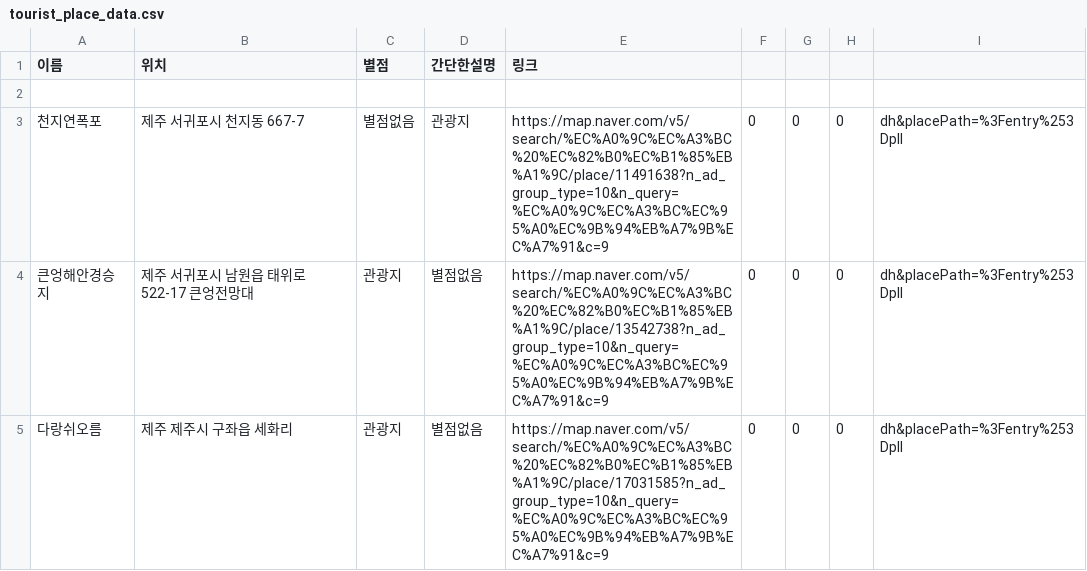
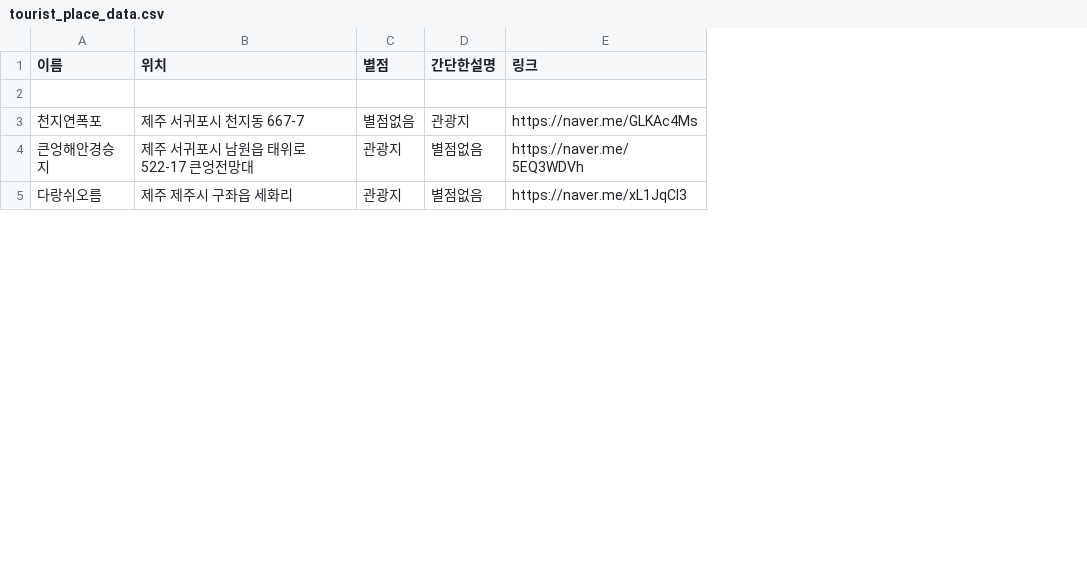
Before and after one commit to OSS-3-MINTAEK/Recomendataion_Place, a CSV file: tourist_place_data.csv, drawn as a sheet; only a part is shown; removed rows and columns are numbered as before the commit, all else as after; the diff covers the shown part only; the diff names each change by its address in the sheet, - before the commit and + after, or states it on an @@ line.

Commit message:
여행지 수정 확인

```diff
--- a/tourist_place_data.csv
+++ b/tourist_place_data.csv
-column E (링크), rows 3-5: https://map.naver.com/v5/search/%EC%A0%9C%EC%A3%BC%20%EC%82%B0%EC%B1%85%EB%A1%9C/place/11491638?n_ad_group_type=10&n_query=%EC%A0%9C%EC%A3%BC%EC%95%A0%EC%9B%94%EB%A7%9B%EC%A7%91&c=9 | https://map.naver.com/v5/search/%EC%A0%9C%EC%A3%BC%20%EC%82%B0%EC%B1%85%EB%A1%9C/place/13542738?n_ad_group_type=10&n_query=%EC%A0%9C%EC%A3%BC%EC%95%A0%EC%9B%94%EB%A7%9B%EC%A7%91&c=9 | https://map.naver.com/v5/search/%EC%A0%9C%EC%A3%BC%20%EC%82%B0%EC%B1%85%EB%A1%9C/place/17031585?n_ad_group_type=10&n_query=%EC%A0%9C%EC%A3%BC%EC%95%A0%EC%9B%94%EB%A7%9B%EC%A7%91&c=9
-column F, rows 3-5: all 0
-column G, rows 3-5: all 0
-column H, rows 3-5: all 0
-column I, rows 3-5: all dh&placePath=%3Fentry%253Dpll
+column E (링크), rows 3-5: https://naver.me/GLKAc4Ms | https://naver.me/5EQ3WDVh | https://naver.me/xL1JqCl3
```
Also changed, not shown: 1 removed row and 2 edited cells elsewhere in this file.
